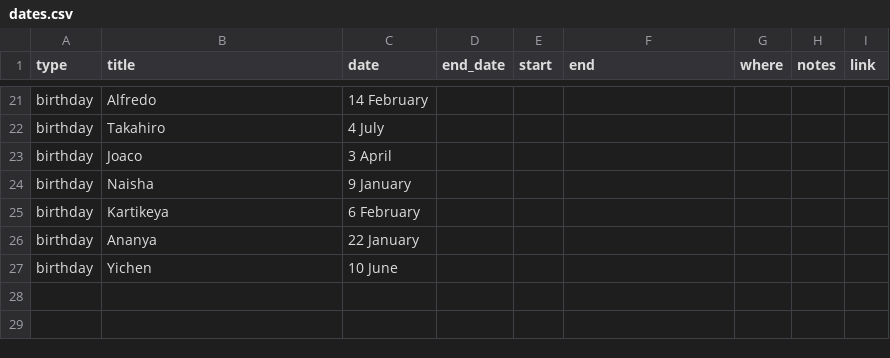
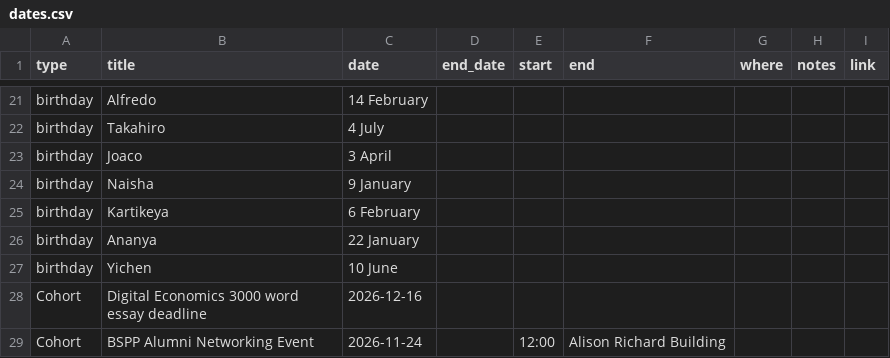
Before and after one commit to c33r29/MPhil-DP-Social-Calendar, a CSV file: dates.csv, drawn as a sheet; only a part is shown, gaps mark what is left out.

Commit message:
Add cohort events and deadlines to dates.csv

```diff
--- a/dates.csv
+++ b/dates.csv
@@ -27 +27,3 @@ birthday,Ananya,22 January
 birthday,Yichen,10 June
+Cohort, Digital Economics 3000 word essay deadline, 2026-12-16,
+Cohort, BSPP Alumni Networking Event, 2026-11-24,,12:00, Alison Richard Building
```
